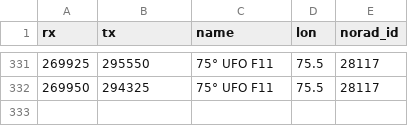
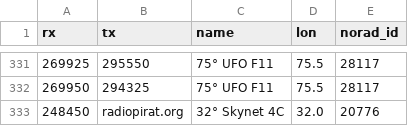
Before and after one commit to aleksfox/satcom-data, a CSV file: database.csv, drawn as a sheet; only a part is shown, gaps mark what is left out.

Commit message:
Update database.csv

```diff
--- a/database.csv
+++ b/database.csv
@@ -332 +332,2 @@ rx;tx;name;lon;norad_id
 269950;294325;75° UFO F11;75.5;28117
+248450;radiopirat.org;32° Skynet 4C;32.0;20776
```
